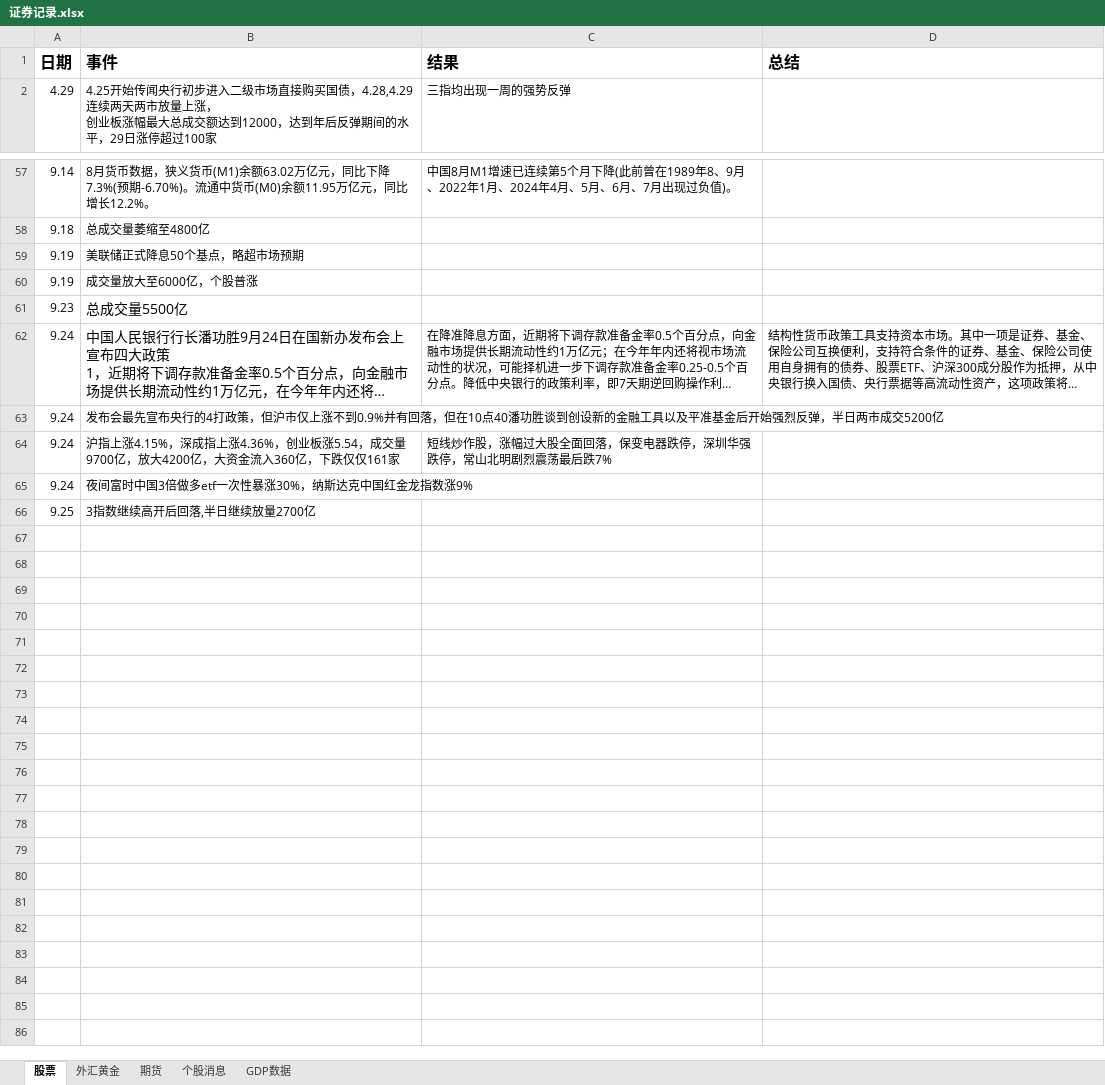
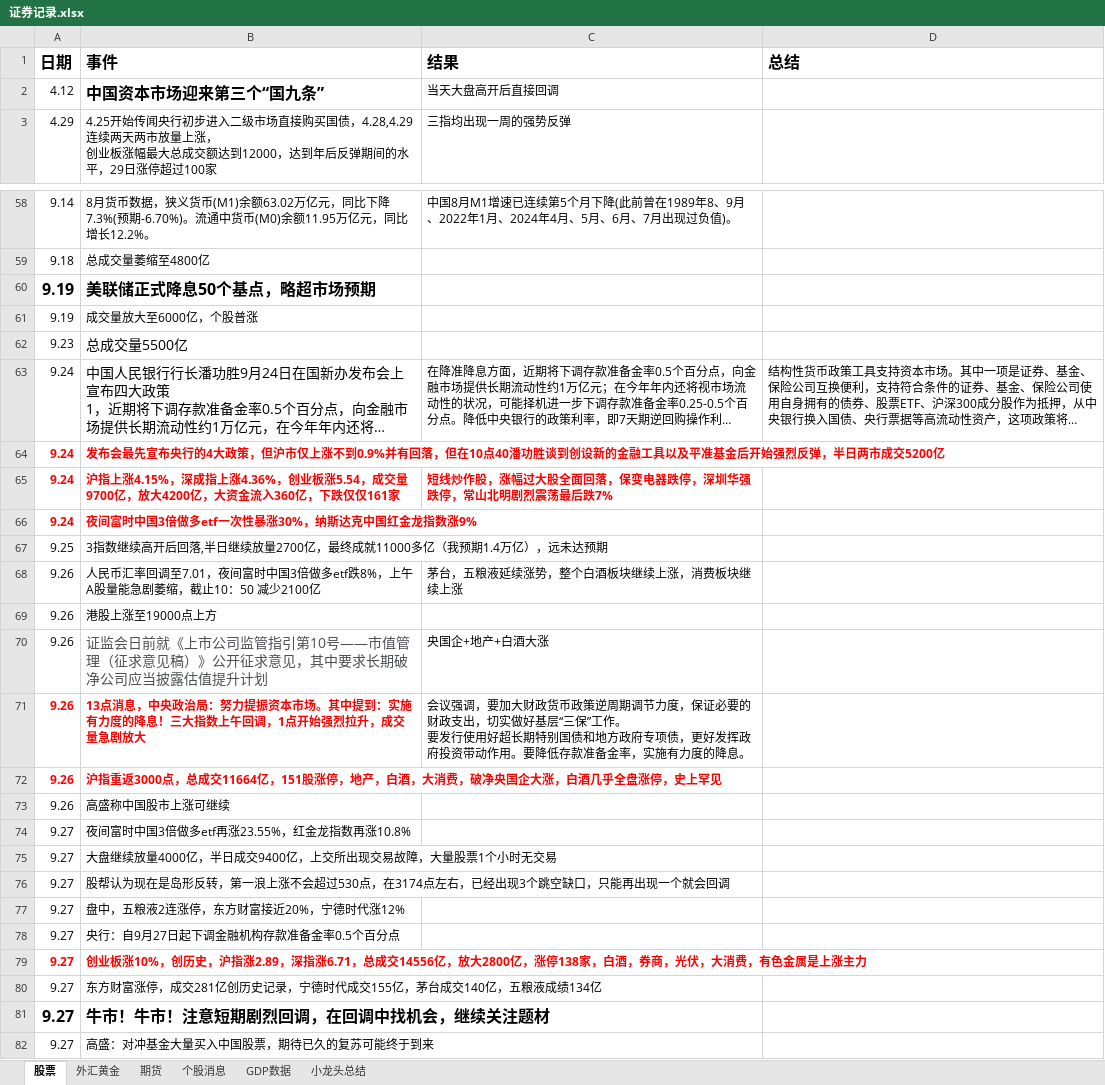
Before and after one commit to namelcx/military_org_new, an Excel workbook: 证券记录.xlsx, sheet 股票, drawn as a sheet; only a part is shown, gaps mark what is left out; long unchanged cells end in …; values as stored, in another font and other column widths than the file's, no borders; addresses are those after the commit; ↵ is a line break in a cell; the diff names each change by its address in the sheet, - before the commit and + after, or states it on an @@ line.

Commit message:
change

```diff
--- a/证券记录.xlsx (sheet 股票)
+++ b/证券记录.xlsx (sheet 股票)
+sheet tab: 小龙头总结
+row 2: 4.12 | 中国资本市场迎来第三个“国九条” | 当天大盘高开后直接回调
-A60:B60 bold: off
+A60:B60 bold: on, text size: larger
@@ A64:B64 bold: off → on, text colour: black → #FF0000 @@
-B64 (事件): …央行的4打政策，但…
+B64 (事件): …央行的4大政策，但…
@@ A65:C65 bold: off → on, text colour: black → #FF0000 @@
@@ A66:B66 bold: off → on, text colour: black → #FF0000 @@
-B67 (事件): 3指数继续高开后回落,半日继续放量2700亿
+B67 (事件): 3指数继续高开后回落,半日继续放量2700亿，最终成就11000多亿（我预期1.4万亿），远未达预期
+row 68: 9.26 | 人民币汇率回调至7.01，夜间富时中国3倍做多etf跌8%，上午A股量能急剧萎缩，截止10：50 减少2100亿 | 茅台，五粮液延续涨势，整个白酒板块继续上涨，消费板块继续上涨
+row 69: 9.26 | 港股上涨至19000点上方
+row 70: 9.26 | 证监会日前就《上市公司监管指引第10号——市值管理（征求意见稿）》公开征求意见，其中要求长期破净公司应当披露估值提升计划 | 央国企+地产+白酒大涨
+row 71: 9.26 | 13点消息，中央政治局：努力提振资本市场。其中提到：实施有力度的降息！三大指数上午回调，1点开始强烈拉升，成交量急剧放大 | 会议强调，要加大财政货币政策逆周期调节力度，保证必要的财政支出，切实做好基层“三保”工作。 ↵ 要发行使用好超长期特别国债和地方政府专项债，更好发挥政府投资带动作用。要降低存款准备金率，实施有力度的降息。
+row 72: 9.26 | 沪指重返3000点，总成交11664亿，151股涨停，地产，白酒，大消费，破净央国企大涨，白酒几乎全盘涨停，史上罕见
+row 73: 9.26 | 高盛称中国股市上涨可继续
+row 74: 9.27 | 夜间富时中国3倍做多etf再涨23.55%，红金龙指数再涨10.8%
+row 75: 9.27 | 大盘继续放量4000亿，半日成交9400亿，上交所出现交易故障，大量股票1个小时无交易
+row 76: 9.27 | 股帮认为现在是岛形反转，第一浪上涨不会超过530点，在3174点左右，已经出现3个跳空缺口，只能再出现一个就会回调
+row 77: 9.27 | 盘中，五粮液2连涨停，东方财富接近20%，宁德时代涨12%
+row 78: 9.27 | 央行：自9月27日起下调金融机构存款准备金率0.5个百分点
+row 79: 9.27 | 创业板涨10%，创历史，沪指涨2.89，深指涨6.71，总成交14556亿，放大2800亿，涨停138家，白酒，券商，光伏，大消费，有色金属是上涨主力
+row 80: 9.27 | 东方财富涨停，成交281亿创历史记录，宁德时代成交155亿，茅台成交140亿，五粮液成绩134亿
+row 81: 9.27 | 牛市！牛市！注意短期剧烈回调，在回调中找机会，继续关注题材
+row 82: 9.27 | 高盛：对冲基金大量买入中国股票，期待已久的复苏可能终于到来
```
Also changed, not shown: sheet 个股消息, sheet GDP数据, sheet 外汇黄金.
